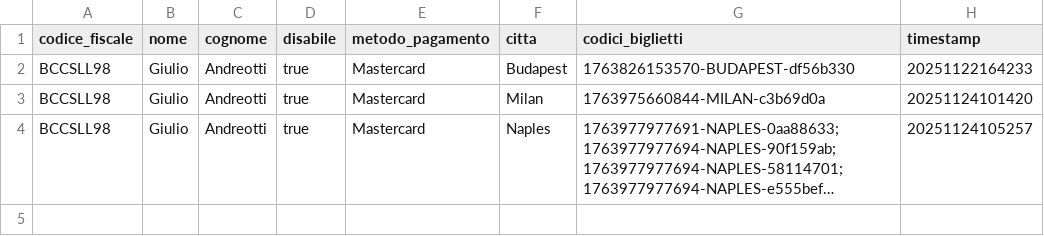
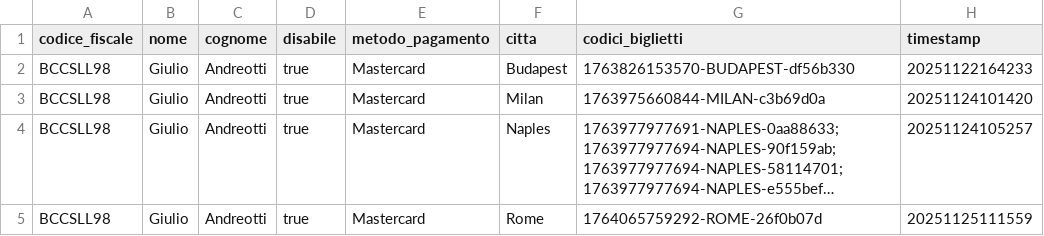
Before and after one commit to SimoneRemoli/Safe-Flow, a CSV file: FilePersistenza/Tickets_sync.csv, drawn as a sheet; long unchanged cells end in …; the diff names each change by its address in the sheet, - before the commit and + after, or states it on an @@ line.

```diff
--- a/FilePersistenza/Tickets_sync.csv
+++ b/FilePersistenza/Tickets_sync.csv
+row 5: BCCSLL98 | Giulio | Andreotti | true | Mastercard | Rome | 1764065759292-ROME-26f0b07d | 20251125111559
```
Also changed, not shown: 3 other files.
